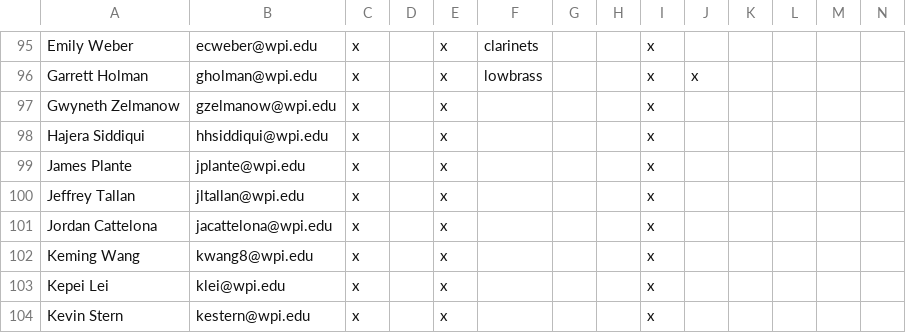
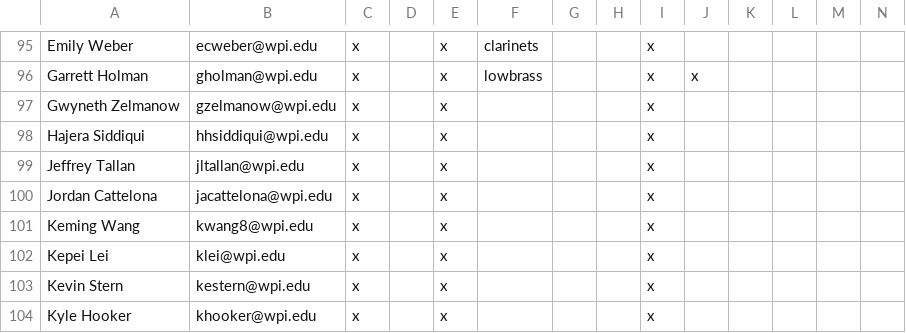
Before and after one commit to WPIPepBand/updateMailingLists, a CSV file: Email aliases (For script) - Sheet1.csv, drawn as a sheet; only a part is shown, gaps mark what is left out; the shorter side is filled out with more unchanged rows.

Commit message:
Update Stands 2

```diff
--- a/Email aliases (For script) - Sheet1.csv
+++ b/Email aliases (For script) - Sheet1.csv
@@ -98,3 +98,2 @@ Gwyneth Zelmanow,gzelmanow@wpi.edu,x,,x,,,,x,,,,,
 Hajera Siddiqui,hhsiddiqui@wpi.edu,x,,x,,,,x,,,,,
-James Plante,jplante@wpi.edu,x,,x,,,,x,,,,,
 Jeffrey Tallan,jltallan@wpi.edu,x,,x,,,,x,,,,,
```
